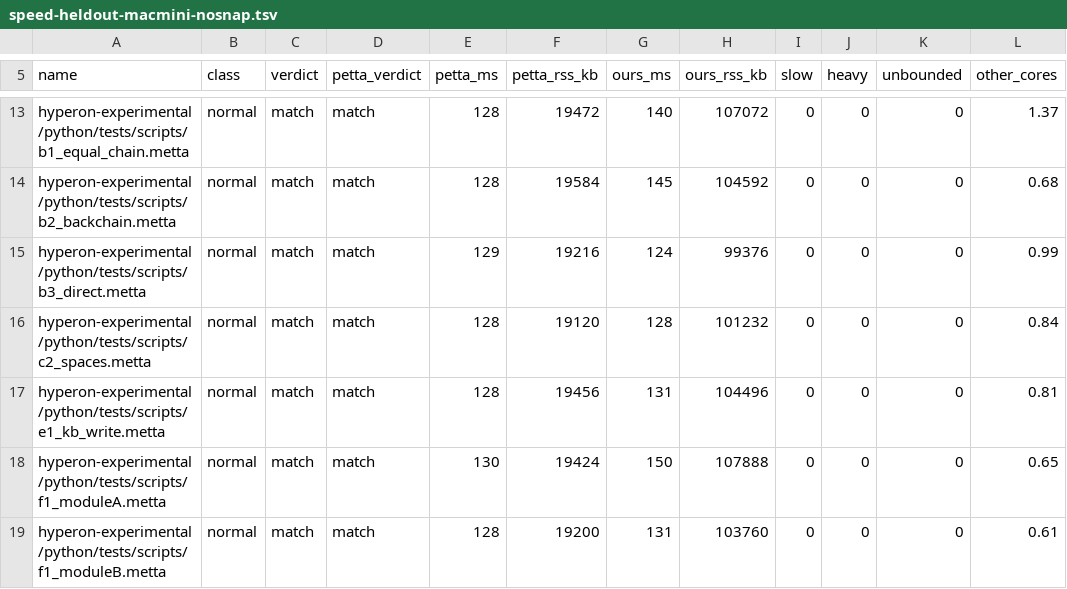
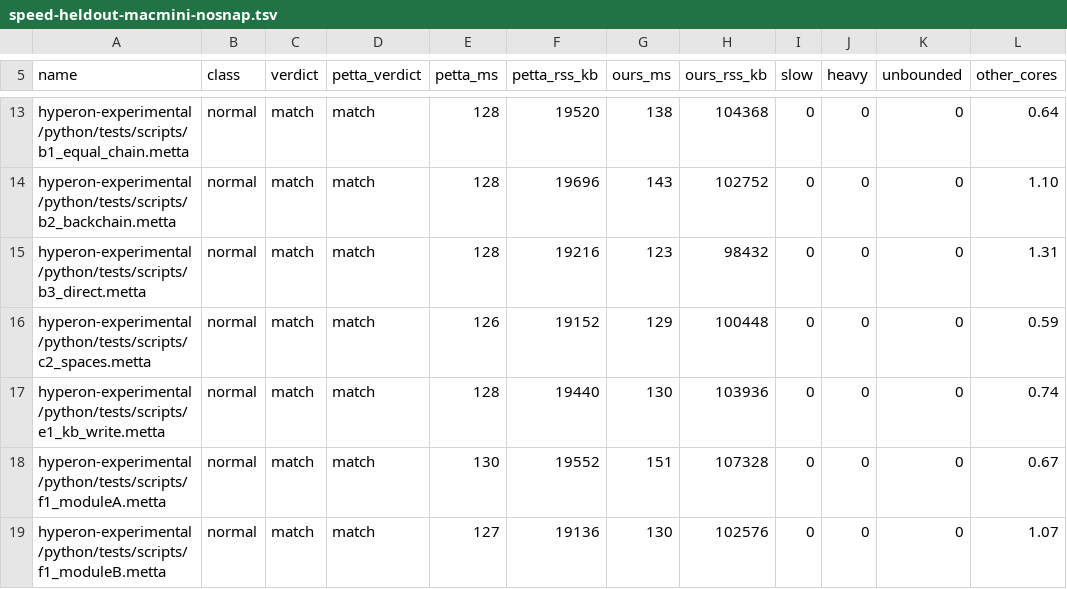
Before and after one commit to MesTTo/MeTTaScript, a TSV file: packages/petta/bench/speed-heldout-macmini-nosnap.tsv, drawn as a sheet; only a part is shown, gaps mark what is left out; the diff covers the shown part only; the diff names each change by its address in the sheet, - before the commit and + after, or states it on an @@ line.

```diff
--- a/packages/petta/bench/speed-heldout-macmini-nosnap.tsv
+++ b/packages/petta/bench/speed-heldout-macmini-nosnap.tsv
-F13 (petta_rss_kb): 19472
+F13 (petta_rss_kb): 19520
-G13 (ours_ms): 140
+G13 (ours_ms): 138
-H13 (ours_rss_kb): 107072
+H13 (ours_rss_kb): 104368
-L13 (other_cores): 1.37
+L13 (other_cores): 0.64
-F14 (petta_rss_kb): 19584
+F14 (petta_rss_kb): 19696
-G14 (ours_ms): 145
+G14 (ours_ms): 143
-H14 (ours_rss_kb): 104592
+H14 (ours_rss_kb): 102752
-L14 (other_cores): 0.68
+L14 (other_cores): 1.10
-E15 (petta_ms): 129
+E15 (petta_ms): 128
-G15 (ours_ms): 124
+G15 (ours_ms): 123
-H15 (ours_rss_kb): 99376
+H15 (ours_rss_kb): 98432
-L15 (other_cores): 0.99
+L15 (other_cores): 1.31
-E16 (petta_ms): 128
+E16 (petta_ms): 126
-F16 (petta_rss_kb): 19120
+F16 (petta_rss_kb): 19152
-G16 (ours_ms): 128
+G16 (ours_ms): 129
-H16 (ours_rss_kb): 101232
+H16 (ours_rss_kb): 100448
-L16 (other_cores): 0.84
+L16 (other_cores): 0.59
-F17 (petta_rss_kb): 19456
+F17 (petta_rss_kb): 19440
-G17 (ours_ms): 131
+G17 (ours_ms): 130
-H17 (ours_rss_kb): 104496
+H17 (ours_rss_kb): 103936
-L17 (other_cores): 0.81
+L17 (other_cores): 0.74
-F18 (petta_rss_kb): 19424
+F18 (petta_rss_kb): 19552
-G18 (ours_ms): 150
+G18 (ours_ms): 151
-H18 (ours_rss_kb): 107888
+H18 (ours_rss_kb): 107328
-L18 (other_cores): 0.65
+L18 (other_cores): 0.67
-E19 (petta_ms): 128
+E19 (petta_ms): 127
-F19 (petta_rss_kb): 19200
+F19 (petta_rss_kb): 19136
-G19 (ours_ms): 131
+G19 (ours_ms): 130
-H19 (ours_rss_kb): 103760
+H19 (ours_rss_kb): 102576
-L19 (other_cores): 0.61
+L19 (other_cores): 1.07
```
Also changed, not shown: 170 edited cells elsewhere in this file, packages/petta/bench/speed-cell-macmini-nosnap.tsv, packages/petta/bench/speed-cell-macmini.tsv, 1 other file.
